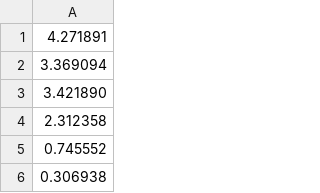
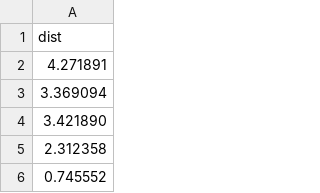
Before and after one commit to lwthatcher/distmaps, a CSV file: src/assets/pills-blue.short.l1.csv, drawn as a sheet; only a part is shown; the shorter side is filled out with more unchanged rows.

Commit message:
app component has dist file loaded

```diff
--- a/src/assets/pills-blue.short.l1.csv
+++ b/src/assets/pills-blue.short.l1.csv
@@ -1 +1,2 @@
+dist
 4.271891
```
Also changed, not shown: src/assets/pills-blue.short.l2.csv, 2 other files.
